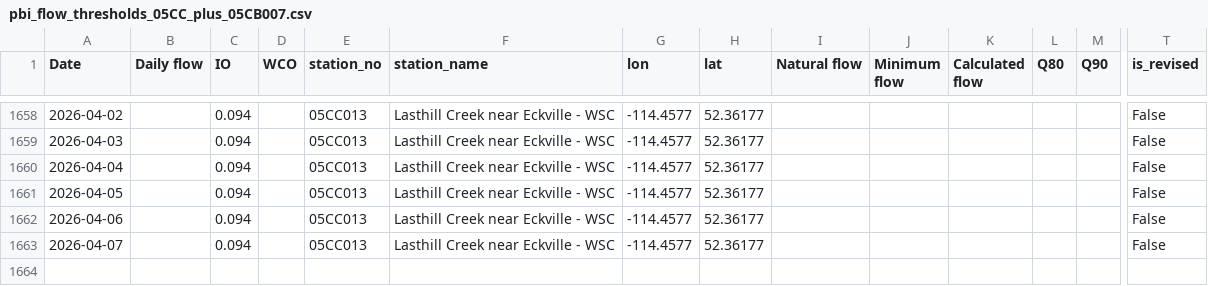
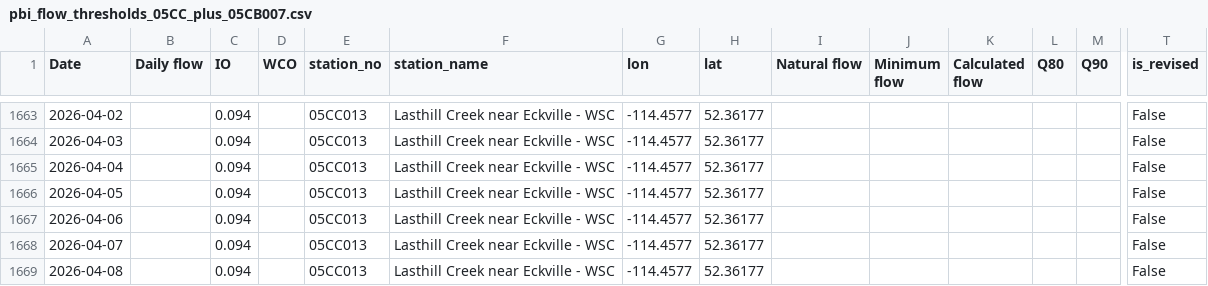
Before and after one commit to Lynzerne/flow-threshold-updater, a CSV file: data/pbi_flow_thresholds_05CC_plus_05CB007.csv, drawn as a sheet; only a part is shown, gaps mark what is left out; rows hold the shown columns only; the diff covers the shown part only; the diff names each change by its address in the sheet, - before the commit and + after, or states it on an @@ line.

```diff
--- a/data/pbi_flow_thresholds_05CC_plus_05CB007.csv
+++ b/data/pbi_flow_thresholds_05CC_plus_05CB007.csv
+row 1669: 2026-04-08 |  | 0.094 |  | 05CC013 | Lasthill Creek near Eckville - WSC | -114.4577 | 52.36177 |  |  |  |  |  | False
```
Also changed, not shown: 5 added rows and 2 edited cells elsewhere in this file, 2 other files.
